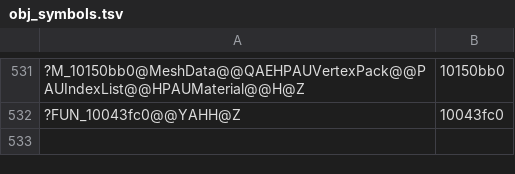
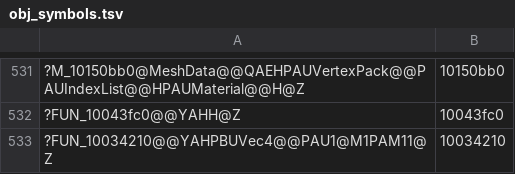
Before and after one commit to ObeseCatLord/Gurumin-Decompilation, a TSV file: decomp/obj_symbols.tsv, drawn as a sheet; only a part is shown, gaps mark what is left out; the diff names each change by its address in the sheet, - before the commit and + after, or states it on an @@ line.

```diff
--- a/decomp/obj_symbols.tsv
+++ b/decomp/obj_symbols.tsv
+row 533: ?FUN_10034210@@YAHPBUVec4@@PAU1@M1PAM11@Z | 10034210
```
Also changed, not shown: decomp/open.tsv, symbols.tsv, 12 other files.
